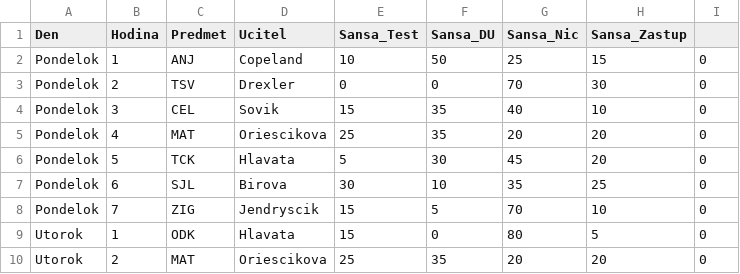
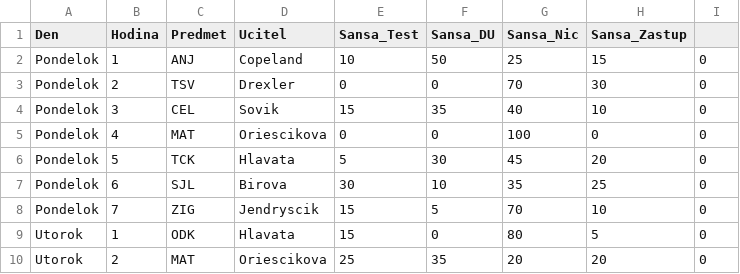
Before and after one commit to SashaKatrushenko/Simulator_I.AI, a CSV file: Simulator_I.AI/Book(Sheet1).csv, drawn as a sheet; only a part is shown.

```diff
--- a/Simulator_I.AI/Book(Sheet1).csv
+++ b/Simulator_I.AI/Book(Sheet1).csv
@@ -4,3 +4,3 @@ Pondelok,2,TSV,Drexler,0,0,70,30,0
 Pondelok,3,CEL,Sovik,15,35,40,10,0
-Pondelok,4,MAT,Oriescikova,25,35,20,20,0
+Pondelok,4,MAT,Oriescikova,0,0,100,0,0
 Pondelok,5,TCK,Hlavata,5,30,45,20,0
```
Also changed, not shown: 1 other file.
